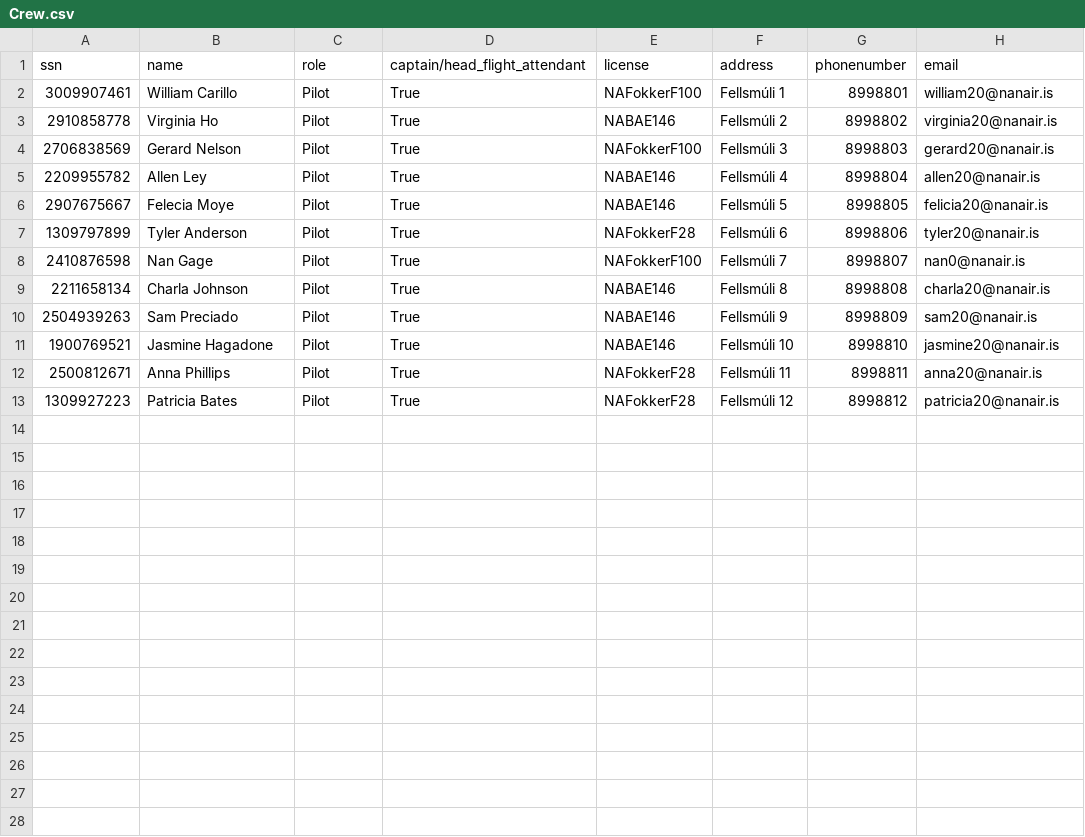
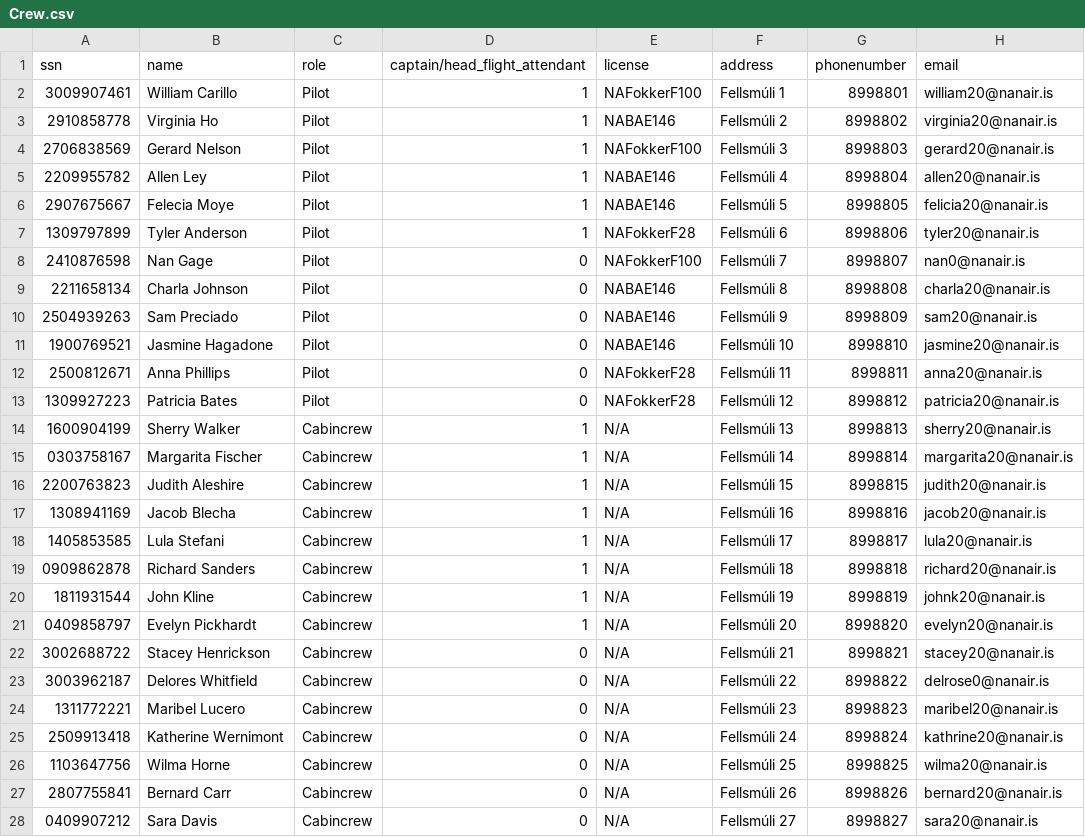
Before and after one commit to helenaj18/Dagb-k, a CSV file: NaNair/UPDATEDSTUDENTDATA/Crew.csv, drawn as a sheet.

```diff
--- a/NaNair/UPDATEDSTUDENTDATA/Crew.csv
+++ b/NaNair/UPDATEDSTUDENTDATA/Crew.csv
@@ -1,13 +1,28 @@
 ssn,name,role,captain/head_flight_attendant,license,address,phonenumber,email
-3009907461,William Carillo,Pilot,True,NAFokkerF100,Fellsmúli 1,8998801,william20@nanair.is
-2910858778,Virginia Ho,Pilot,True,NABAE146,Fellsmúli 2,8998802,virginia20@nanair.is
-2706838569,Gerard Nelson,Pilot,True,NAFokkerF100,Fellsmúli 3,8998803,gerard20@nanair.is
-2209955782,Allen Ley,Pilot,True,NABAE146,Fellsmúli 4,8998804,allen20@nanair.is
-2907675667,Felecia Moye,Pilot,True,NABAE146,Fellsmúli 5,8998805,felicia20@nanair.is
-1309797899,Tyler Anderson,Pilot,True,NAFokkerF28,Fellsmúli 6,8998806,tyler20@nanair.is
-2410876598,Nan Gage,Pilot,True,NAFokkerF100,Fellsmúli 7,8998807,nan0@nanair.is
-2211658134,Charla Johnson,Pilot,True,NABAE146,Fellsmúli 8,8998808,charla20@nanair.is
-2504939263,Sam Preciado,Pilot,True,NABAE146,Fellsmúli 9,8998809,sam20@nanair.is
-1900769521,Jasmine Hagadone,Pilot,True,NABAE146,Fellsmúli 10,8998810,jasmine20@nanair.is
-2500812671,Anna Phillips,Pilot,True,NAFokkerF28,Fellsmúli 11,8998811,anna20@nanair.is
-1309927223,Patricia Bates,Pilot,True,NAFokkerF28,Fellsmúli 12,8998812,patricia20@nanair.is
+3009907461,William Carillo,Pilot,1,NAFokkerF100,Fellsmúli 1,8998801,william20@nanair.is
+2910858778,Virginia Ho,Pilot,1,NABAE146,Fellsmúli 2,8998802,virginia20@nanair.is
+2706838569,Gerard Nelson,Pilot,1,NAFokkerF100,Fellsmúli 3,8998803,gerard20@nanair.is
+2209955782,Allen Ley,Pilot,1,NABAE146,Fellsmúli 4,8998804,allen20@nanair.is
+2907675667,Felecia Moye,Pilot,1,NABAE146,Fellsmúli 5,8998805,felicia20@nanair.is
+1309797899,Tyler Anderson,Pilot,1,NAFokkerF28,Fellsmúli 6,8998806,tyler20@nanair.is
+2410876598,Nan Gage,Pilot,0,NAFokkerF100,Fellsmúli 7,8998807,nan0@nanair.is
+2211658134,Charla Johnson,Pilot,0,NABAE146,Fellsmúli 8,8998808,charla20@nanair.is
+2504939263,Sam Preciado,Pilot,0,NABAE146,Fellsmúli 9,8998809,sam20@nanair.is
+1900769521,Jasmine Hagadone,Pilot,0,NABAE146,Fellsmúli 10,8998810,jasmine20@nanair.is
+2500812671,Anna Phillips,Pilot,0,NAFokkerF28,Fellsmúli 11,8998811,anna20@nanair.is
+1309927223,Patricia Bates,Pilot,0,NAFokkerF28,Fellsmúli 12,8998812,patricia20@nanair.is
+1600904199,Sherry Walker,Cabincrew,1,N/A,Fellsmúli 13,8998813,sherry20@nanair.is
+0303758167,Margarita Fischer,Cabincrew,1,N/A,Fellsmúli 14,8998814,margarita20@nanair.is
+2200763823,Judith Aleshire,Cabincrew,1,N/A,Fellsmúli 15,8998815,judith20@nanair.is
+1308941169,Jacob Blecha,Cabincrew,1,N/A,Fellsmúli 16,8998816,jacob20@nanair.is
+1405853585,Lula Stefani,Cabincrew,1,N/A,Fellsmúli 17,8998817,lula20@nanair.is
+0909862878,Richard Sanders,Cabincrew,1,N/A,Fellsmúli 18,8998818,richard20@nanair.is
+1811931544,John Kline,Cabincrew,1,N/A,Fellsmúli 19,8998819,johnk20@nanair.is
+0409858797,Evelyn Pickhardt,Cabincrew,1,N/A,Fellsmúli 20,8998820,evelyn20@nanair.is
+3002688722,Stacey Henrickson,Cabincrew,0,N/A,Fellsmúli 21,8998821,stacey20@nanair.is
+3003962187,Delores Whitfield,Cabincrew,0,N/A,Fellsmúli 22,8998822,delrose0@nanair.is
+1311772221,Maribel Lucero,Cabincrew,0,N/A,Fellsmúli 23,8998823,maribel20@nanair.is
+2509913418,Katherine Wernimont,Cabincrew,0,N/A,Fellsmúli 24,8998824,kathrine20@nanair.is
+1103647756,Wilma Horne,Cabincrew,0,N/A,Fellsmúli 25,8998825,wilma20@nanair.is
+2807755841,Bernard Carr,Cabincrew,0,N/A,Fellsmúli 26,8998826,bernard20@nanair.is
+0409907212,Sara Davis,Cabincrew,0,N/A,Fellsmúli 27,8998827,sara20@nanair.is
```
Also changed, not shown: 8 other files.
